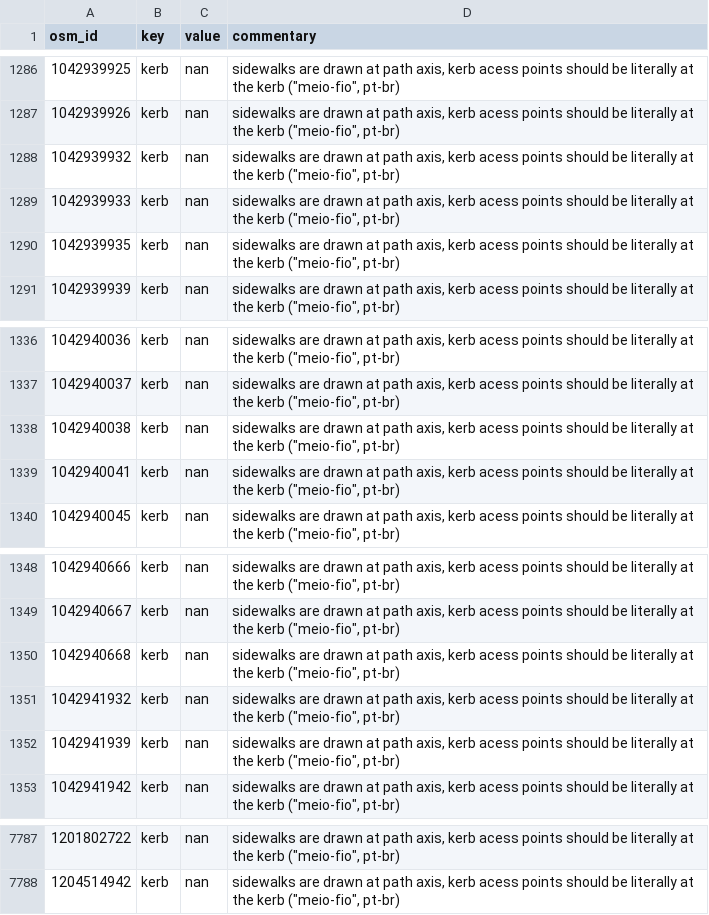
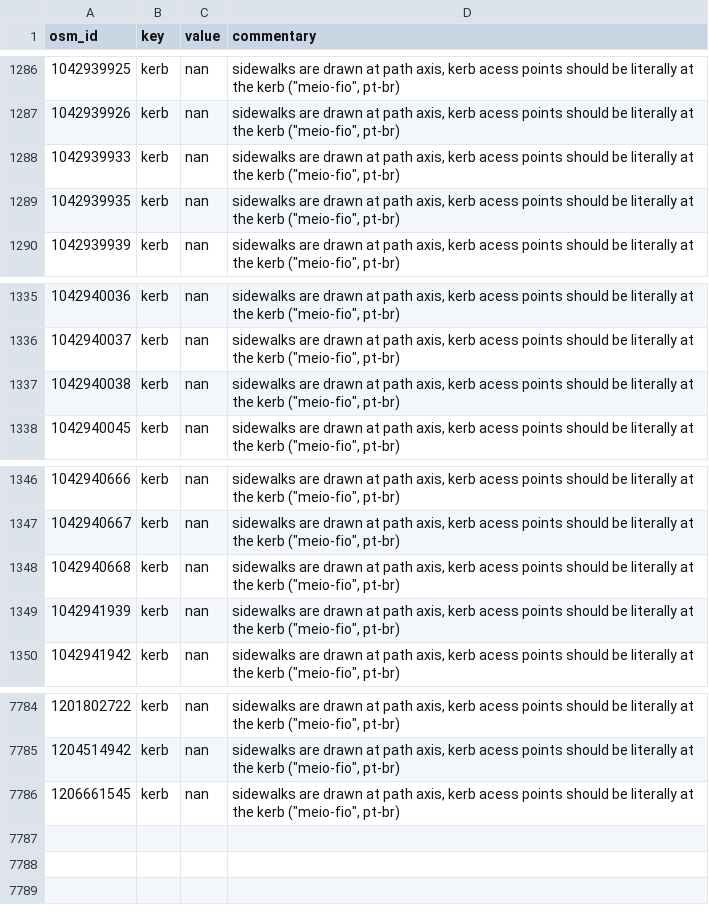
Before and after one commit to kauevestena/opensidewalkmap_beta, a CSV file: quality_check/tables/improper_keys_sidewalks.csv, drawn as a sheet; only a part is shown, gaps mark what is left out; removed rows and columns are numbered as before the commit, all else as after; the diff names each change by its address in the sheet, - before the commit and + after, or states it on an @@ line.

```diff
--- a/quality_check/tables/improper_keys_sidewalks.csv
+++ b/quality_check/tables/improper_keys_sidewalks.csv
-row 1288: 1042939932 | kerb | nan | sidewalks are drawn at path axis, kerb acess points should be literally at the kerb ("meio-fio", pt-br)
-row 1339: 1042940041 | kerb | nan | sidewalks are drawn at path axis, kerb acess points should be literally at the kerb ("meio-fio", pt-br)
-row 1351: 1042941932 | kerb | nan | sidewalks are drawn at path axis, kerb acess points should be literally at the kerb ("meio-fio", pt-br)
+row 7786: 1206661545 | kerb | nan | sidewalks are drawn at path axis, kerb acess points should be literally at the kerb ("meio-fio", pt-br)
```
Also changed, not shown: quality_check/tables/keys_without_wiki_sidewalks.csv, quality_check/tables/uncanny_keys_crossings.csv, 37 other files.
